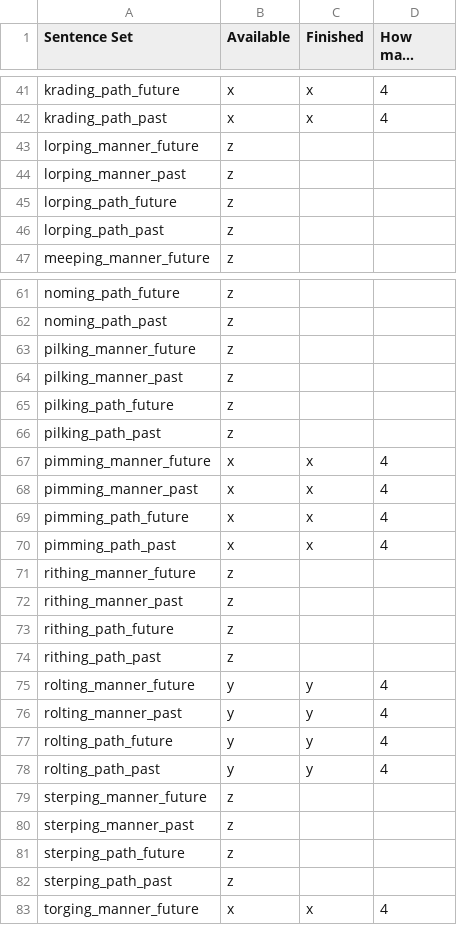
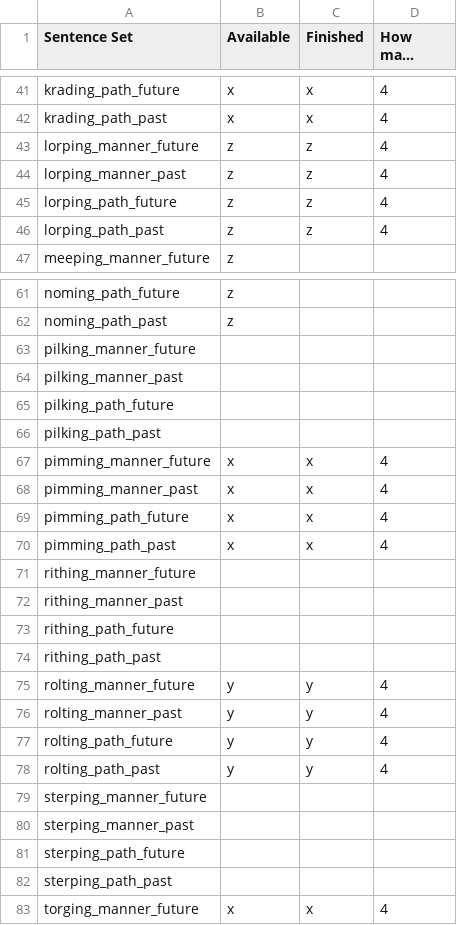
Before and after one commit to mekline/MannerPathPriming, a CSV file: Audio_stimuli_creation/Stimuli Checklist.csv, drawn as a sheet; only a part is shown, gaps mark what is left out; long unchanged cells end in …; the diff covers the shown part only.

Commit message:
nnn

```diff
--- a/Audio_stimuli_creation/Stimuli Checklist.csv
+++ b/Audio_stimuli_creation/Stimuli Checklist.csv
@@ -42,6 +42,6 @@ krading_path_future,x,x,4
 krading_path_past,x,x,4
-lorping_manner_future,z,,
-lorping_manner_past,z,,
-lorping_path_future,z,,
-lorping_path_past,z,,
+lorping_manner_future,z,z,4
+lorping_manner_past,z,z,4
+lorping_path_future,z,z,4
+lorping_path_past,z,z,4
 meeping_manner_future,z,,
@@ -62,6 +62,6 @@ noming_path_future,z,,
 noming_path_past,z,,
-pilking_manner_future,z,,
-pilking_manner_past,z,,
-pilking_path_future,z,,
-pilking_path_past,z,,
+pilking_manner_future,,,
+pilking_manner_past,,,
+pilking_path_future,,,
+pilking_path_past,,,
 pimming_manner_future,x,x,4
@@ -70,6 +70,6 @@ pimming_path_future,x,x,4
 pimming_path_past,x,x,4
-rithing_manner_future,z,,
-rithing_manner_past,z,,
-rithing_path_future,z,,
-rithing_path_past,z,,
+rithing_manner_future,,,
+rithing_manner_past,,,
+rithing_path_future,,,
+rithing_path_past,,,
 rolting_manner_future,y,y,4
@@ -78,6 +78,6 @@ rolting_path_future,y,y,4
 rolting_path_past,y,y,4
-sterping_manner_future,z,,
-sterping_manner_past,z,,
-sterping_path_future,z,,
-sterping_path_past,z,,
+sterping_manner_future,,,
+sterping_manner_past,,,
+sterping_path_future,,,
+sterping_path_past,,,
 torging_manner_future,x,x,4
```
Also changed, not shown: 4 edited cells elsewhere in this file.
